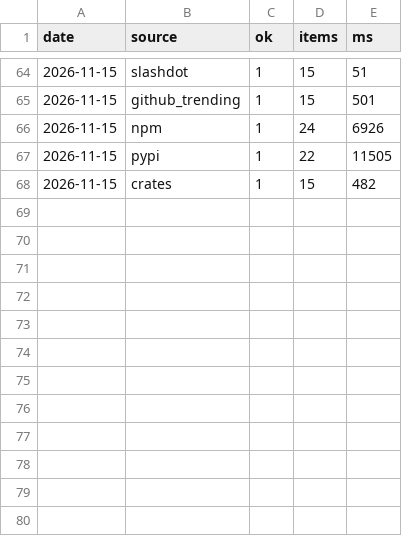
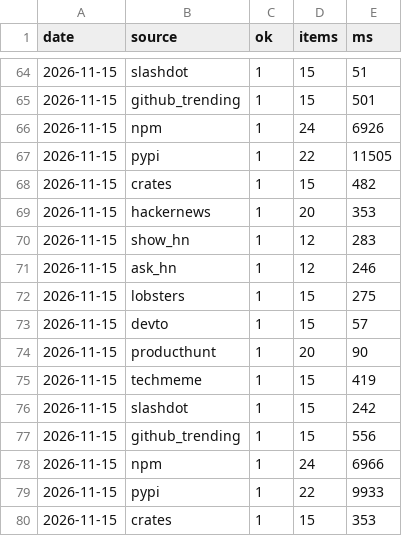
Before and after one commit to zalize-com/trendscope, a CSV file: data/health-log.csv, drawn as a sheet; only a part is shown, gaps mark what is left out.

Commit message:
data: daily snapshot 2026-11-15

```diff
--- a/data/health-log.csv
+++ b/data/health-log.csv
@@ -68 +68,13 @@ date,source,ok,items,ms
 2026-11-15,crates,1,15,482
+2026-11-15,hackernews,1,20,353
+2026-11-15,show_hn,1,12,283
+2026-11-15,ask_hn,1,12,246
+2026-11-15,lobsters,1,15,275
+2026-11-15,devto,1,15,57
+2026-11-15,producthunt,1,20,90
+2026-11-15,techmeme,1,15,419
+2026-11-15,slashdot,1,15,242
+2026-11-15,github_trending,1,15,556
+2026-11-15,npm,1,24,6966
+2026-11-15,pypi,1,22,9933
+2026-11-15,crates,1,15,353
```
Also changed, not shown: data/daily/2026-11-15.csv, data/history.csv, 11 other files.
